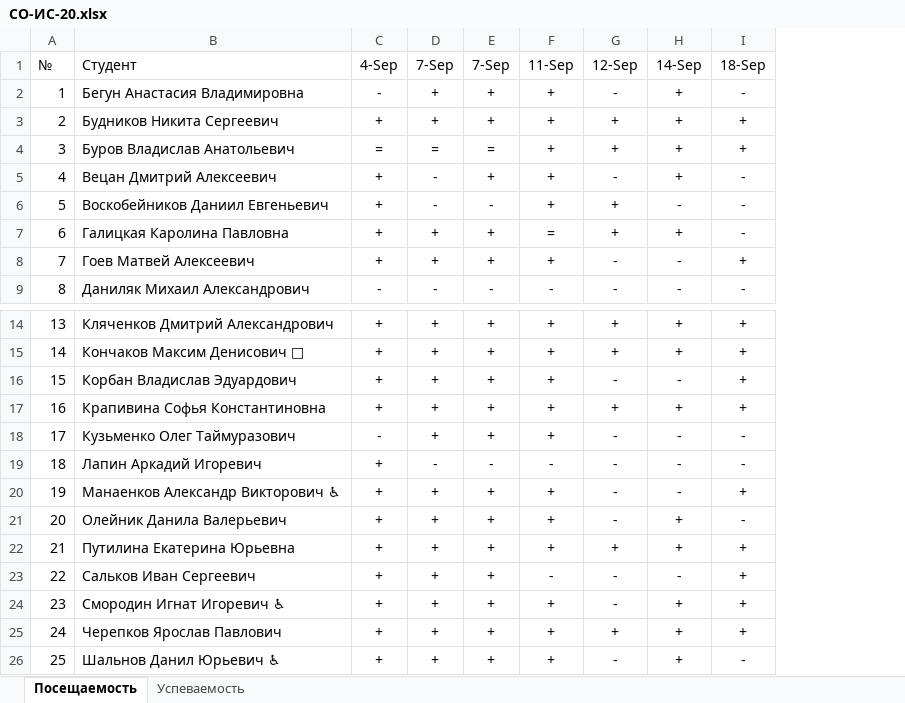
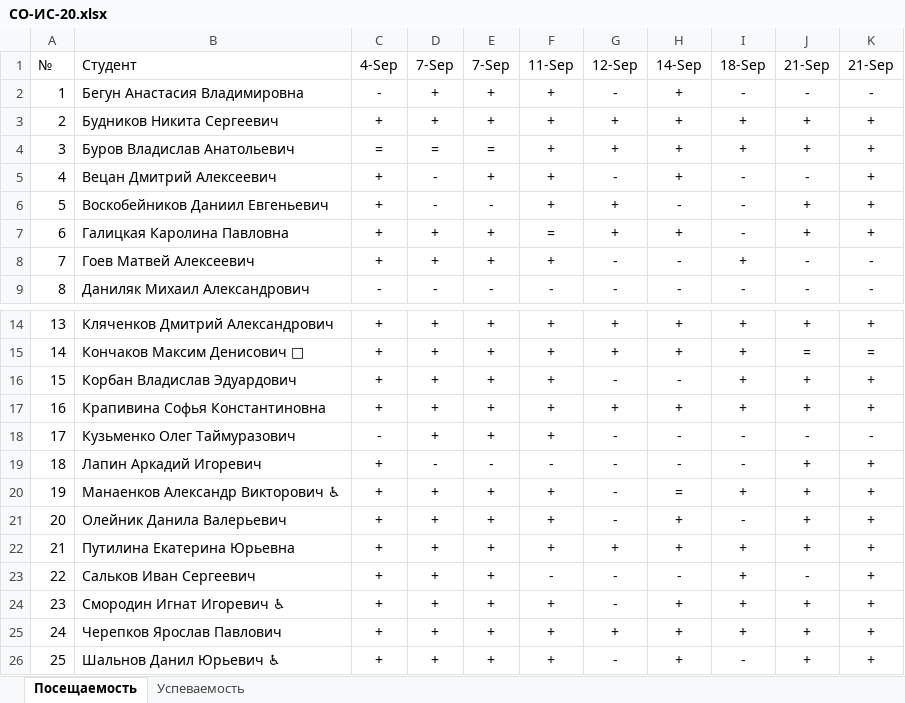
Before and after one commit to TheBandik/IT-and-IS-development-platforms, an Excel workbook: sem2/СО-ИС-20.xlsx, sheet Посещаемость, drawn as a sheet; only a part is shown, gaps mark what is left out; values as stored, in another font and other column widths than the file's, no borders; the diff names each change by its address in the sheet, - before the commit and + after, or states it on an @@ line.

Commit message:
update grades

```diff
--- a/sem2/СО-ИС-20.xlsx (sheet Посещаемость)
+++ b/sem2/СО-ИС-20.xlsx (sheet Посещаемость)
+column J (21-Sep), rows 2-9: - | + | + | - | + | + | - | -; rows 14-26: + | = | + | + | - | + | + | + | + | - | + | + | +
+column K (21-Sep), rows 2-9: - | + | + | + | + | + | - | -; rows 14-26: + | = | + | + | - | + | + | + | + | + | + | + | +
-H20 (14-Sep): -
+H20 (14-Sep): =
```
Also changed, not shown: sheet Успеваемость.
